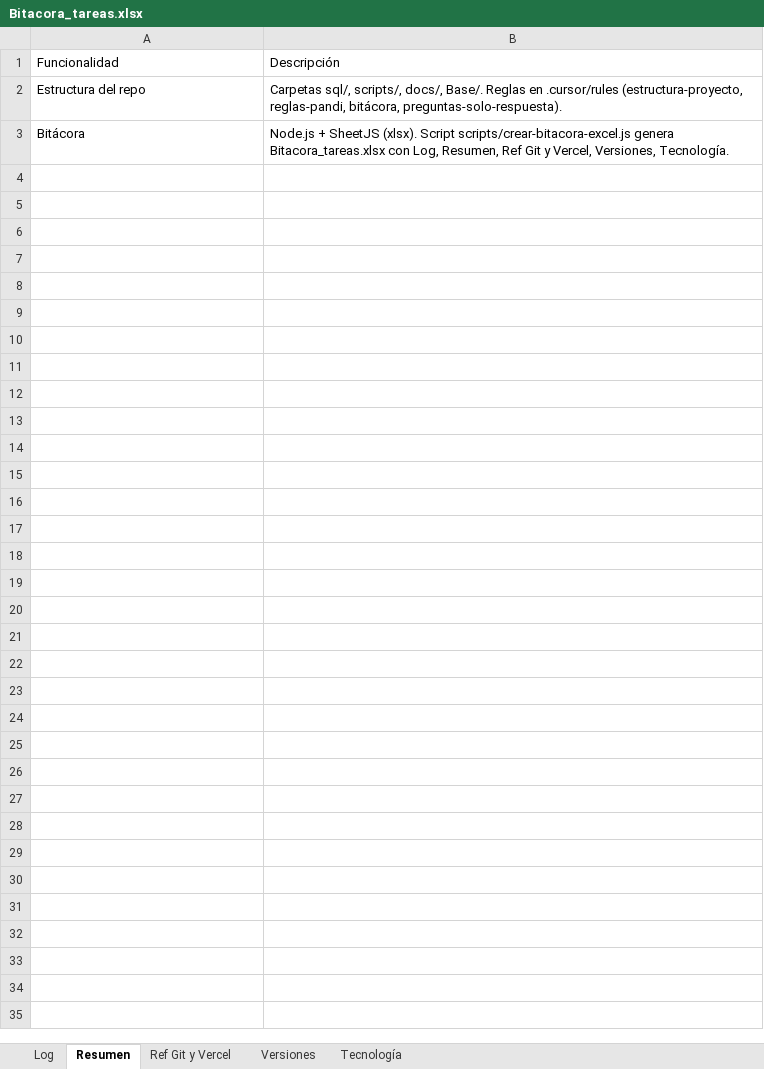
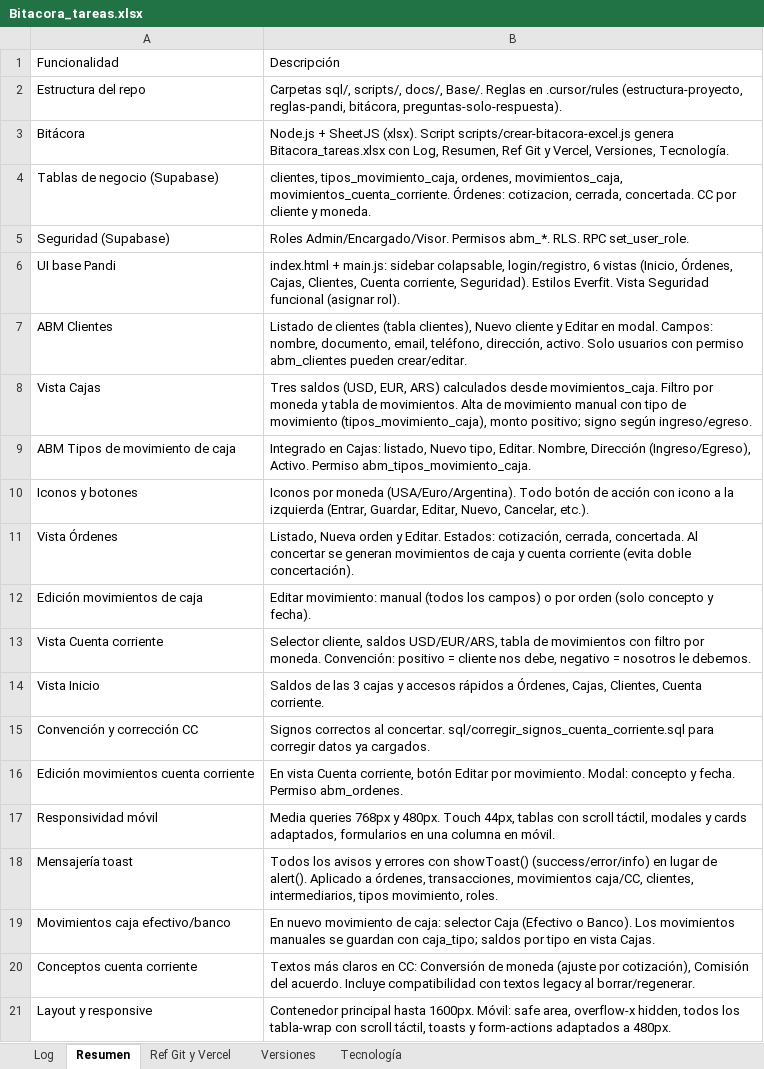
Before and after one commit to lucasbustosmartin-coder/pandy, an Excel workbook: Bitacora_tareas.xlsx, sheet Resumen, drawn as a sheet; values as stored, in another font and other column widths than the file's, no borders; the diff names each change by its address in the sheet, - before the commit and + after, or states it on an @@ line.

```diff
--- a/Bitacora_tareas.xlsx (sheet Resumen)
+++ b/Bitacora_tareas.xlsx (sheet Resumen)
+row 4: Tablas de negocio (Supabase) | clientes, tipos_movimiento_caja, ordenes, movimientos_caja, movimientos_cuenta_corriente. Órdenes: cotizacion, cerrada, concertada. CC por cliente y moneda.
+row 5: Seguridad (Supabase) | Roles Admin/Encargado/Visor. Permisos abm_*. RLS. RPC set_user_role.
+row 6: UI base Pandi | index.html + main.js: sidebar colapsable, login/registro, 6 vistas (Inicio, Órdenes, Cajas, Clientes, Cuenta corriente, Seguridad). Estilos Everfit. Vista Seguridad funcional (asignar rol).
+row 7: ABM Clientes | Listado de clientes (tabla clientes), Nuevo cliente y Editar en modal. Campos: nombre, documento, email, teléfono, dirección, activo. Solo usuarios con permiso abm_clientes pueden crear/editar.
+row 8: Vista Cajas | Tres saldos (USD, EUR, ARS) calculados desde movimientos_caja. Filtro por moneda y tabla de movimientos. Alta de movimiento manual con tipo de movimiento (tipos_movimiento_caja), monto positivo; signo según ingreso/egreso.
+row 9: ABM Tipos de movimiento de caja | Integrado en Cajas: listado, Nuevo tipo, Editar. Nombre, Dirección (Ingreso/Egreso), Activo. Permiso abm_tipos_movimiento_caja.
+row 10: Iconos y botones | Iconos por moneda (USA/Euro/Argentina). Todo botón de acción con icono a la izquierda (Entrar, Guardar, Editar, Nuevo, Cancelar, etc.).
+row 11: Vista Órdenes | Listado, Nueva orden y Editar. Estados: cotización, cerrada, concertada. Al concertar se generan movimientos de caja y cuenta corriente (evita doble concertación).
+row 12: Edición movimientos de caja | Editar movimiento: manual (todos los campos) o por orden (solo concepto y fecha).
+row 13: Vista Cuenta corriente | Selector cliente, saldos USD/EUR/ARS, tabla de movimientos con filtro por moneda. Convención: positivo = cliente nos debe, negativo = nosotros le debemos.
+row 14: Vista Inicio | Saldos de las 3 cajas y accesos rápidos a Órdenes, Cajas, Clientes, Cuenta corriente.
+row 15: Convención y corrección CC | Signos correctos al concertar. sql/corregir_signos_cuenta_corriente.sql para corregir datos ya cargados.
+row 16: Edición movimientos cuenta corriente | En vista Cuenta corriente, botón Editar por movimiento. Modal: concepto y fecha. Permiso abm_ordenes.
+row 17: Responsividad móvil | Media queries 768px y 480px. Touch 44px, tablas con scroll táctil, modales y cards adaptados, formularios en una columna en móvil.
+row 18: Mensajería toast | Todos los avisos y errores con showToast() (success/error/info) en lugar de alert(). Aplicado a órdenes, transacciones, movimientos caja/CC, clientes, intermediarios, tipos movimiento, roles.
+row 19: Movimientos caja efectivo/banco | En nuevo movimiento de caja: selector Caja (Efectivo o Banco). Los movimientos manuales se guardan con caja_tipo; saldos por tipo en vista Cajas.
+row 20: Conceptos cuenta corriente | Textos más claros en CC: Conversión de moneda (ajuste por cotización), Comisión del acuerdo. Incluye compatibilidad con textos legacy al borrar/regenerar.
+row 21: Layout y responsive | Contenedor principal hasta 1600px. Móvil: safe area, overflow-x hidden, todos los tabla-wrap con scroll táctil, toasts y form-actions adaptados a 480px.
```
Also changed, not shown: sheet Log, sheet Versiones, 3 other files.
